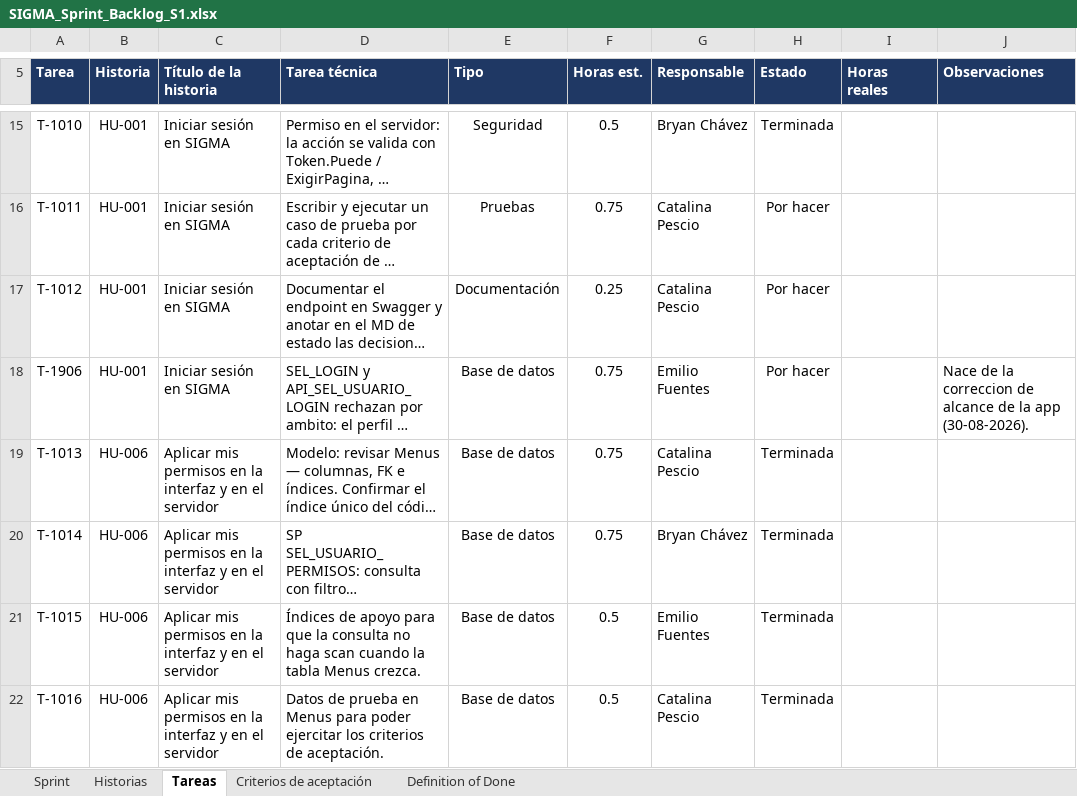
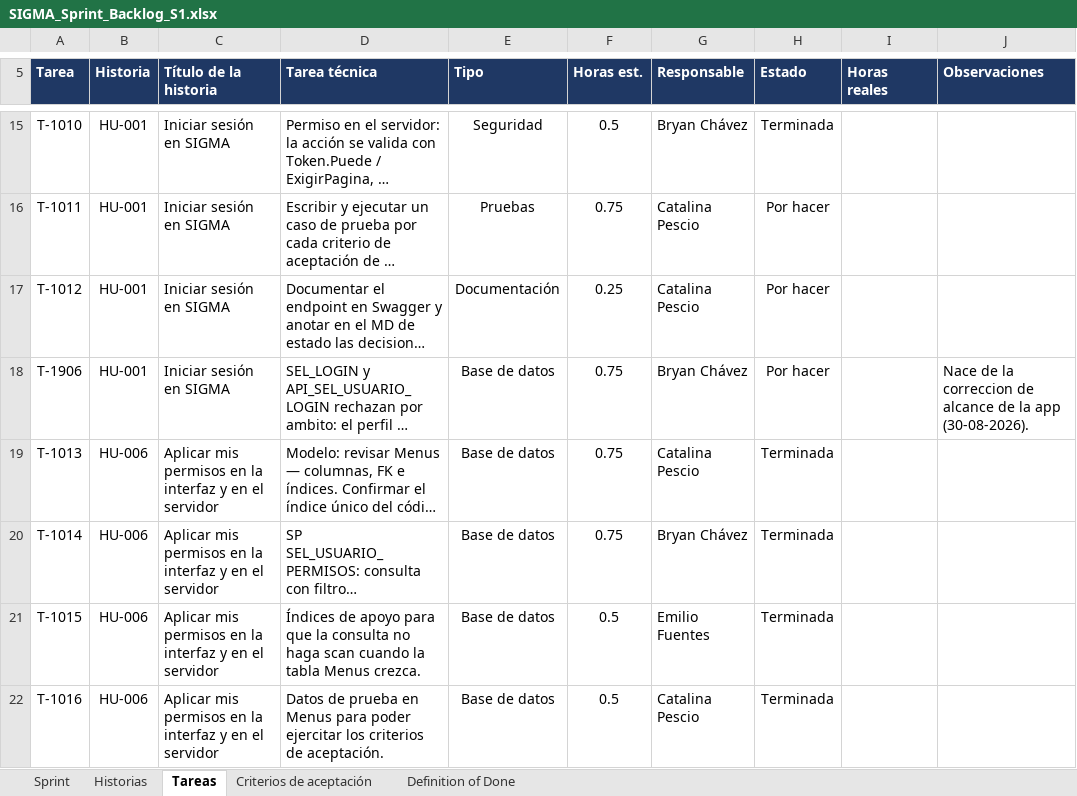
Before and after one commit to CodigoCreativoCL/SIGMA, an Excel workbook: Fase 2/Sprint Backlogs/SIGMA_Sprint_Backlog_S1.xlsx, sheet Tareas, drawn as a sheet; only a part is shown, gaps mark what is left out; long unchanged cells end in …; values as stored, in another font and other column widths than the file's, no borders; conditional formats not drawn; the diff names each change by its address in the sheet, - before the commit and + after, or states it on an @@ line.

```diff
--- a/Fase 2/Sprint Backlogs/SIGMA_Sprint_Backlog_S1.xlsx (sheet Tareas)
+++ b/Fase 2/Sprint Backlogs/SIGMA_Sprint_Backlog_S1.xlsx (sheet Tareas)
-G18 (Responsable): Emilio Fuentes
+G18 (Responsable): Bryan Chávez
```
Also changed, not shown: sheet Criterios de aceptación, 4 other files.
